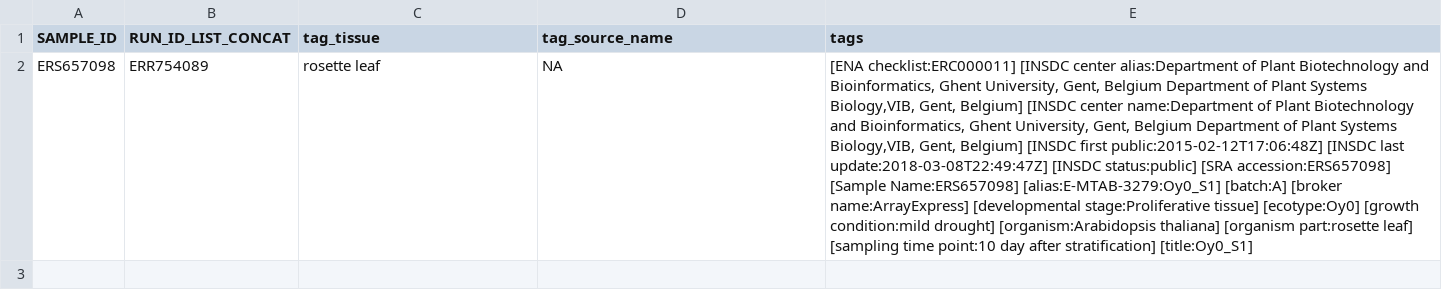
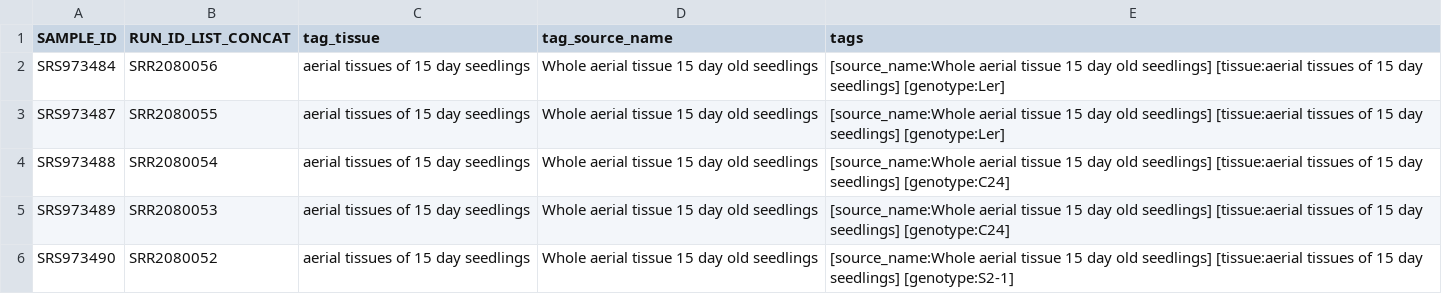
Before and after one commit to shouldsee/metacsv-ath-rnaseq, a CSV file: root.hand_patch.csv, drawn as a sheet; removed rows and columns are numbered as before the commit, all else as after; the diff names each change by its address in the sheet, - before the commit and + after, or states it on an @@ line.

Commit message:
autopr-20-04-03-16-38-52-914712803

```diff
--- a/root.hand_patch.csv
+++ b/root.hand_patch.csv
-row 2: ERS657098 | ERR754089 | rosette leaf | NA | [ENA checklist:ERC000011] [INSDC center alias:Department of Plant Biotechnology and Bioinformatics, Ghent University, Gent, Belgium Department of Plant Systems Biology,VIB, Gent, Belgium] [INSDC center name:Department of Plant Biotechnology and Bioinformatics, Ghent University, Gent, Belgium Department of Plant Systems Biology,VIB, Gent, Belgium] [INSDC first public:2015-02-12T17:06:48Z] [INSDC last update:2018-03-08T22:49:47Z] [INSDC status:public] [SRA accession:ERS657098] [Sample Name:ERS657098] [alias:E-MTAB-3279:Oy0_S1] [batch:A] [broker name:ArrayExpress] [developmental stage:Proliferative tissue] [ecotype:Oy0] [growth condition:mild drought] [organism:Arabidopsis thaliana] [organism part:rosette leaf] [sampling time point:10 day after stratification] [title:Oy0_S1]
+row 2: SRS973484 | SRR2080056 | aerial tissues of 15 day seedlings | Whole aerial tissue 15 day old seedlings | [source_name:Whole aerial tissue 15 day old seedlings] [tissue:aerial tissues of 15 day seedlings] [genotype:Ler]
+row 3: SRS973487 | SRR2080055 | aerial tissues of 15 day seedlings | Whole aerial tissue 15 day old seedlings | [source_name:Whole aerial tissue 15 day old seedlings] [tissue:aerial tissues of 15 day seedlings] [genotype:Ler]
+row 4: SRS973488 | SRR2080054 | aerial tissues of 15 day seedlings | Whole aerial tissue 15 day old seedlings | [source_name:Whole aerial tissue 15 day old seedlings] [tissue:aerial tissues of 15 day seedlings] [genotype:C24]
+row 5: SRS973489 | SRR2080053 | aerial tissues of 15 day seedlings | Whole aerial tissue 15 day old seedlings | [source_name:Whole aerial tissue 15 day old seedlings] [tissue:aerial tissues of 15 day seedlings] [genotype:C24]
+row 6: SRS973490 | SRR2080052 | aerial tissues of 15 day seedlings | Whole aerial tissue 15 day old seedlings | [source_name:Whole aerial tissue 15 day old seedlings] [tissue:aerial tissues of 15 day seedlings] [genotype:S2-1]
```
